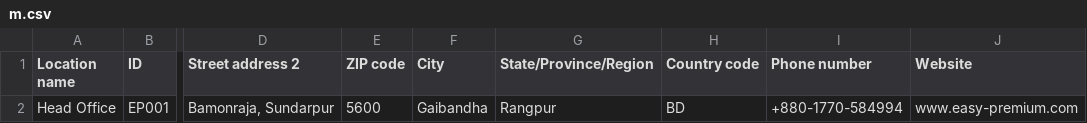
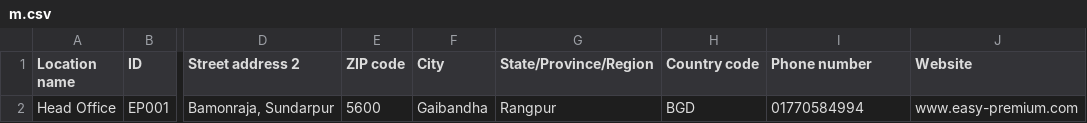
Before and after one commit to mdakash758128140-star/EasyPremium, a CSV file: api/m.csv, drawn as a sheet; only a part is shown, gaps mark what is left out; the diff names each change by its address in the sheet, - before the commit and + after, or states it on an @@ line.

Commit message:
Update m.csv

```diff
--- a/api/m.csv
+++ b/api/m.csv
-H2 (Country code): BD
+H2 (Country code): BGD
-I2 (Phone number): +880-1770-584994
+I2 (Phone number): 01770584994
```
